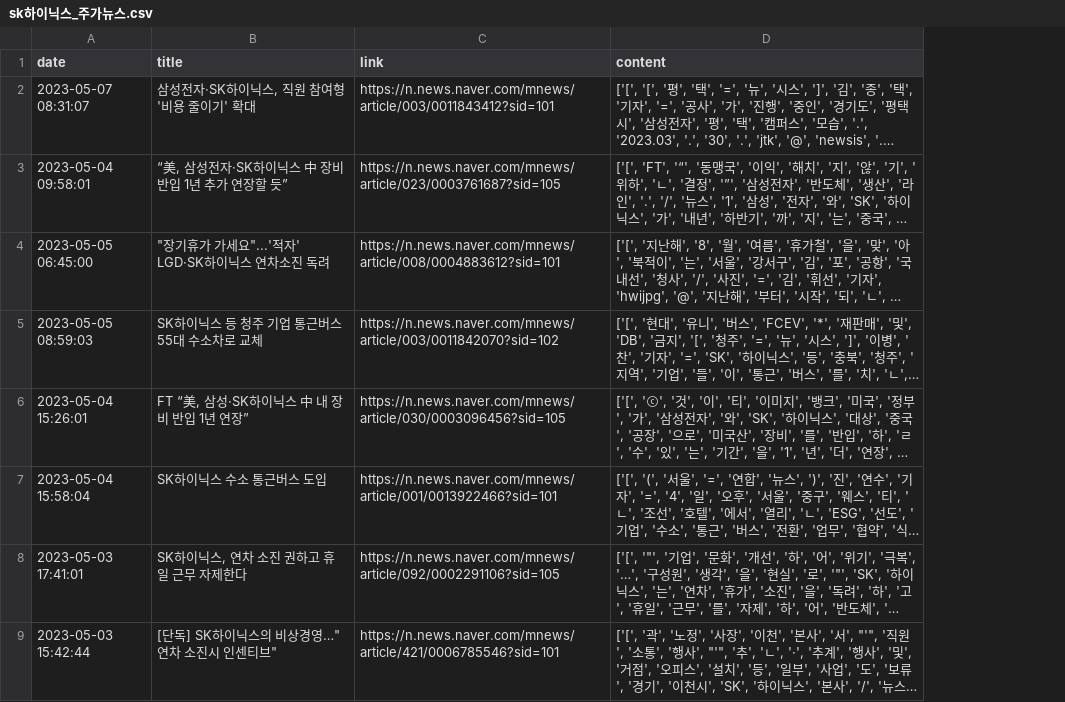
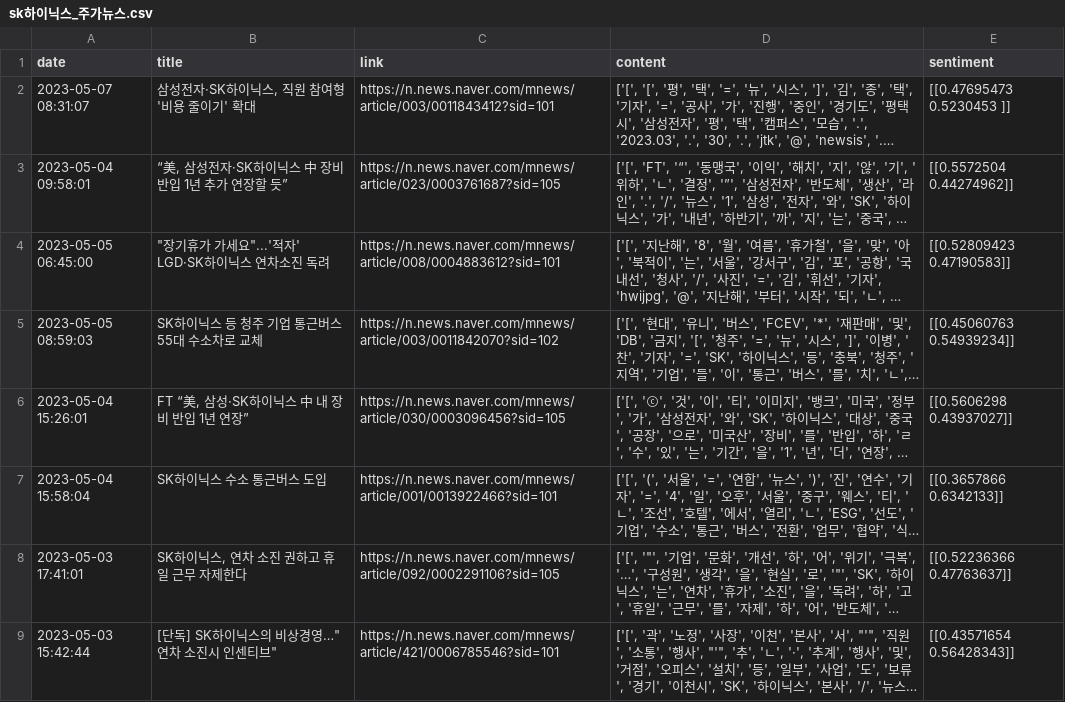
Before and after one commit to defendersunbin/KoBERT_NewsTitleEmotionAnalysis, a CSV file: csv/sk하이닉스_주가뉴스.csv, drawn as a sheet; only a part is shown; long unchanged cells end in …; the diff names each change by its address in the sheet, - before the commit and + after, or states it on an @@ line.

```diff
--- a/csv/sk하이닉스_주가뉴스.csv
+++ b/csv/sk하이닉스_주가뉴스.csv
+column E (sentiment), rows 2-9: [[0.47695473 0.5230453 ]] | [[0.5572504 0.44274962]] | [[0.52809423 0.47190583]] | [[0.45060763 0.54939234]] | [[0.5606298 0.43937027]] | [[0.3657866 0.6342133]] | [[0.52236366 0.47763637]] | [[0.43571654 0.56428343]]
```
Also changed, not shown: 2 other files.
